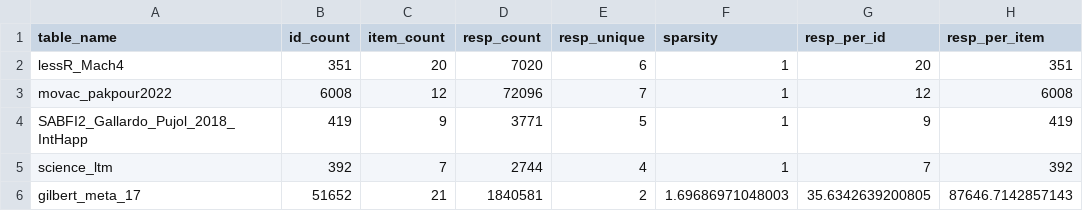
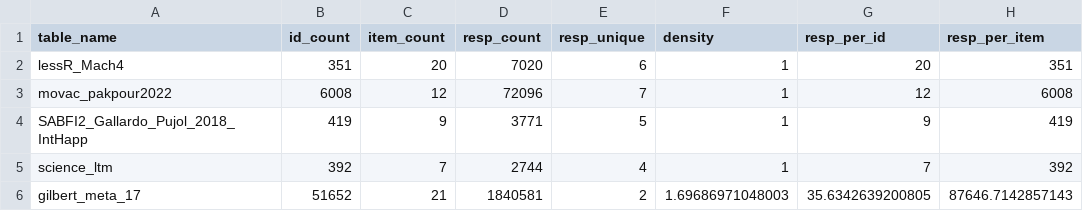
Before and after one commit to itemresponsewarehouse/Rpkg, a CSV file: data-raw/internal_data/processed_data/metadata.csv, drawn as a sheet; only a part is shown; the diff names each change by its address in the sheet, - before the commit and + after, or states it on an @@ line.

Commit message:
sparsity -> density

```diff
--- a/data-raw/internal_data/processed_data/metadata.csv
+++ b/data-raw/internal_data/processed_data/metadata.csv
-F1: sparsity
+F1: density
```
Also changed, not shown: 12 other files.
